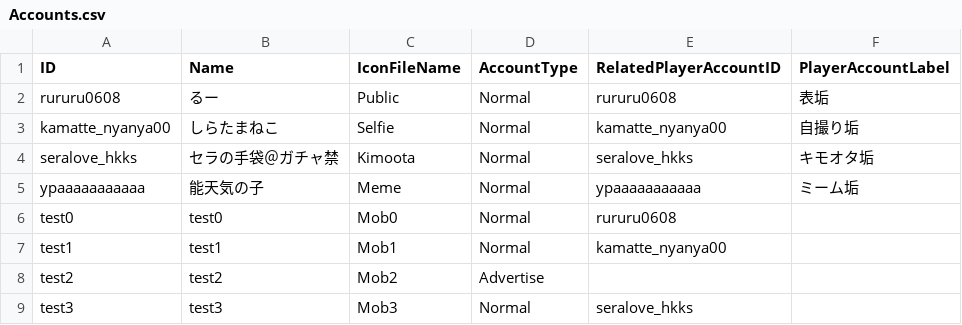
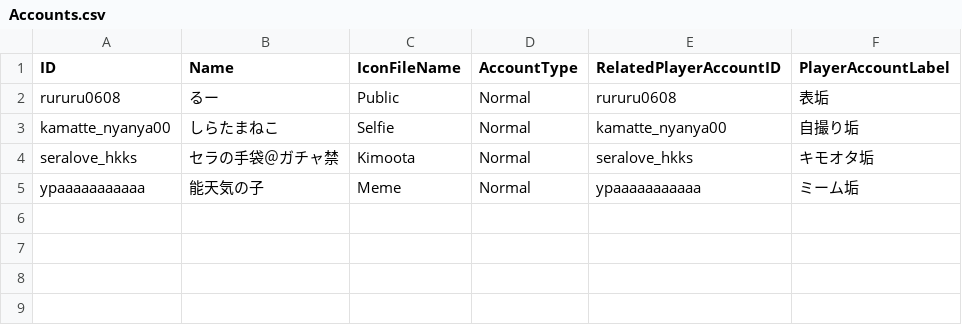
Before and after one commit to kageki128/unity1week_ura, a CSV file: Assets/_unity1week_ura/Datas/Accounts.csv, drawn as a sheet; the diff names each change by its address in the sheet, - before the commit and + after, or states it on an @@ line.

```diff
--- a/Assets/_unity1week_ura/Datas/Accounts.csv
+++ b/Assets/_unity1week_ura/Datas/Accounts.csv
-row 6: test0 | test0 | Mob0 | Normal | rururu0608
-row 7: test1 | test1 | Mob1 | Normal | kamatte_nyanya00
-row 8: test2 | test2 | Mob2 | Advertise
-row 9: test3 | test3 | Mob3 | Normal | seralove_hkks
```
Also changed, not shown: 17 other files.
